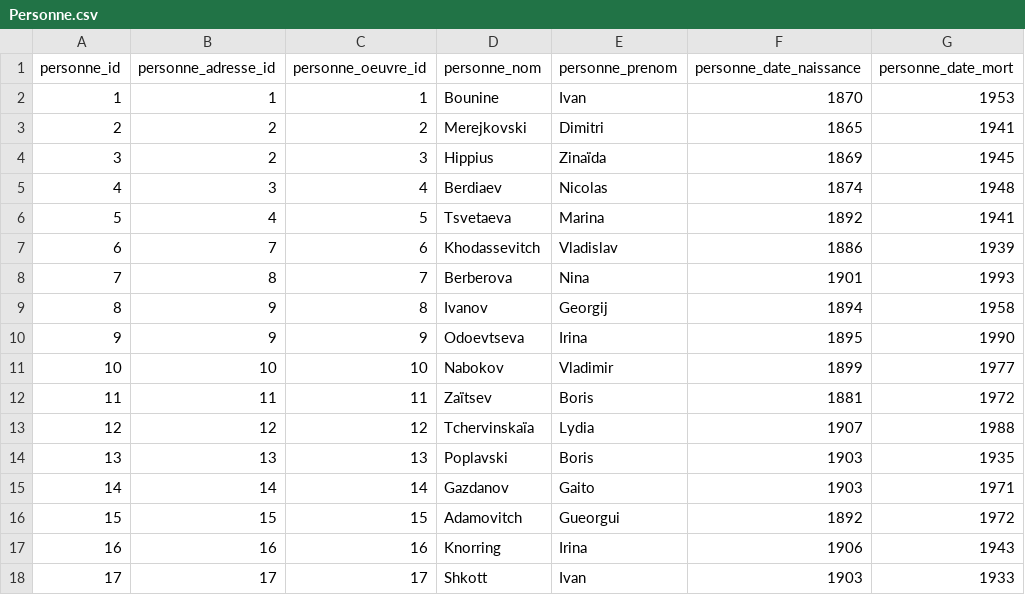
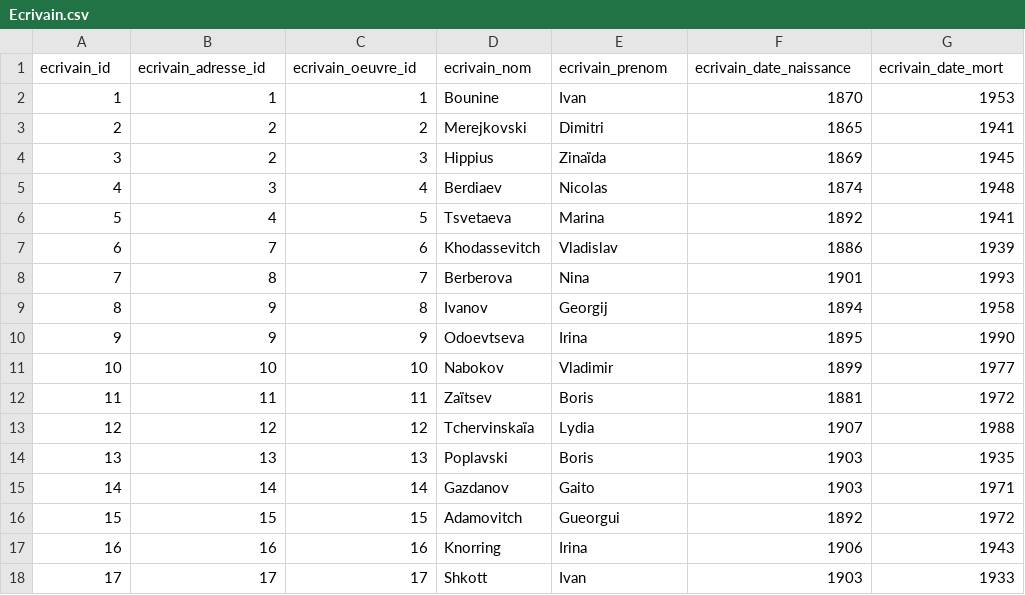
Before and after one commit to kristinkonstantinova/Projet-Python-ThesauRusse, a CSV file: Ecrivain.csv (was Personne.csv), drawn as a sheet; removed rows and columns are numbered as before the commit, all else as after; the diff names each change by its address in the sheet, - before the commit and + after, or states it on an @@ line.

```diff
--- a/Personne.csv
+++ b/Ecrivain.csv
-row 1: personne_id | personne_adresse_id | personne_oeuvre_id | personne_nom | personne_prenom | personne_date_naissance | personne_date_mort
+row 1: ecrivain_id | ecrivain_adresse_id | ecrivain_oeuvre_id | ecrivain_nom | ecrivain_prenom | ecrivain_date_naissance | ecrivain_date_mort
```
Also changed, not shown: Adresse.csv, Oeuvre.csv, 38 other files.
